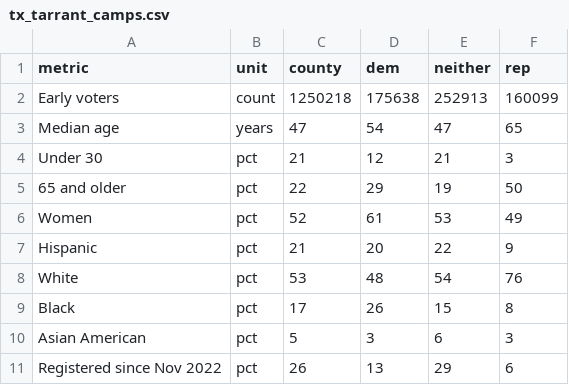
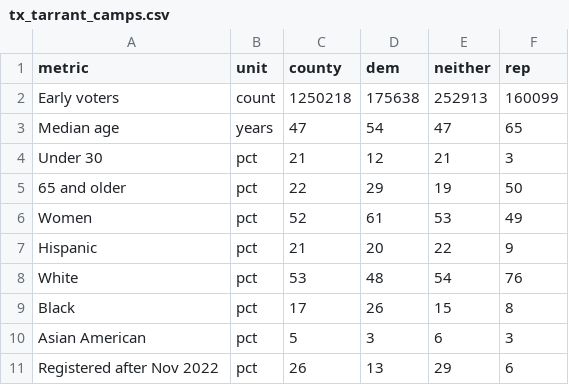
Before and after one commit to Lisamarino13/election-night, a CSV file: data/tx/tx_tarrant_camps.csv, drawn as a sheet.

```diff
--- a/data/tx/tx_tarrant_camps.csv
+++ b/data/tx/tx_tarrant_camps.csv
@@ -10,2 +10,2 @@ Black,pct,17,26,15,8
 Asian American,pct,5,3,6,3
-Registered since Nov 2022,pct,26,13,29,6
+Registered after Nov 2022,pct,26,13,29,6
```
Also changed, not shown: 2 other files.
